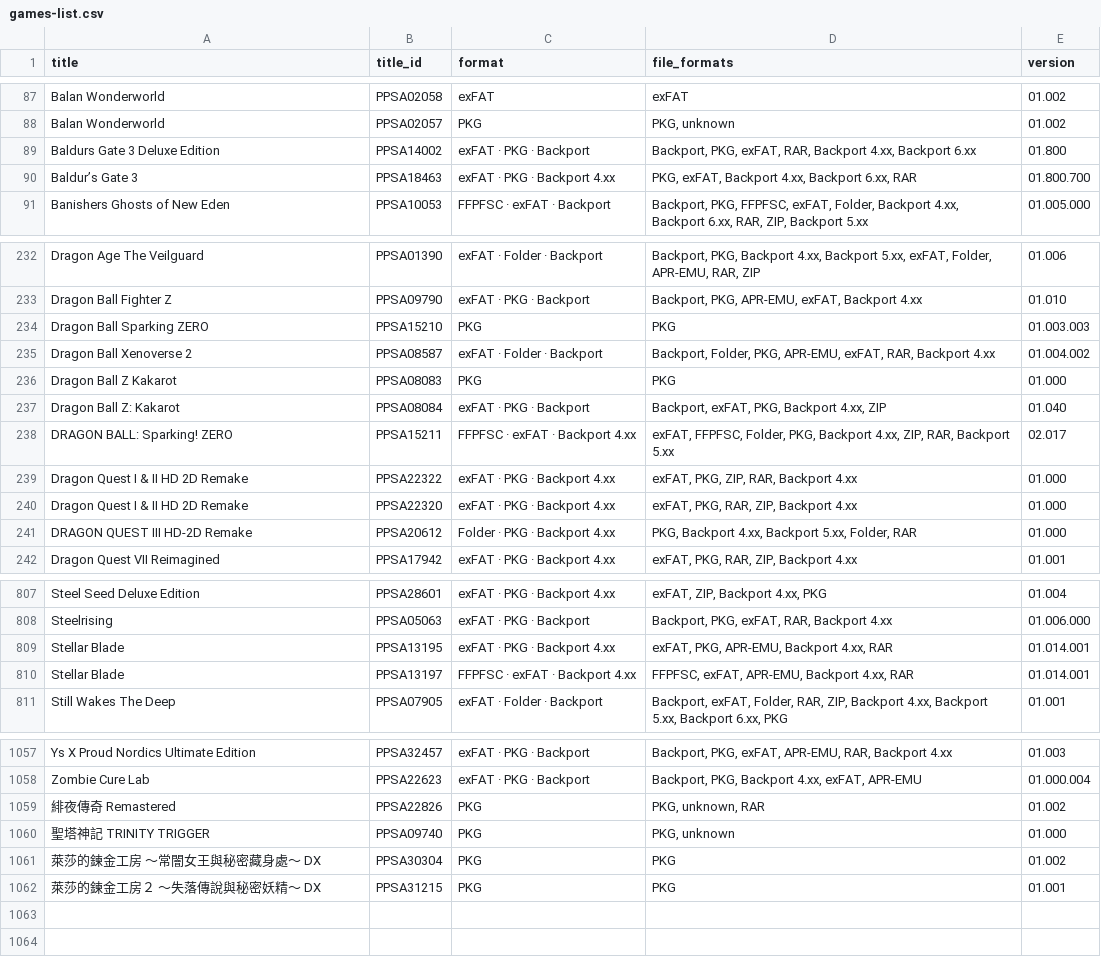
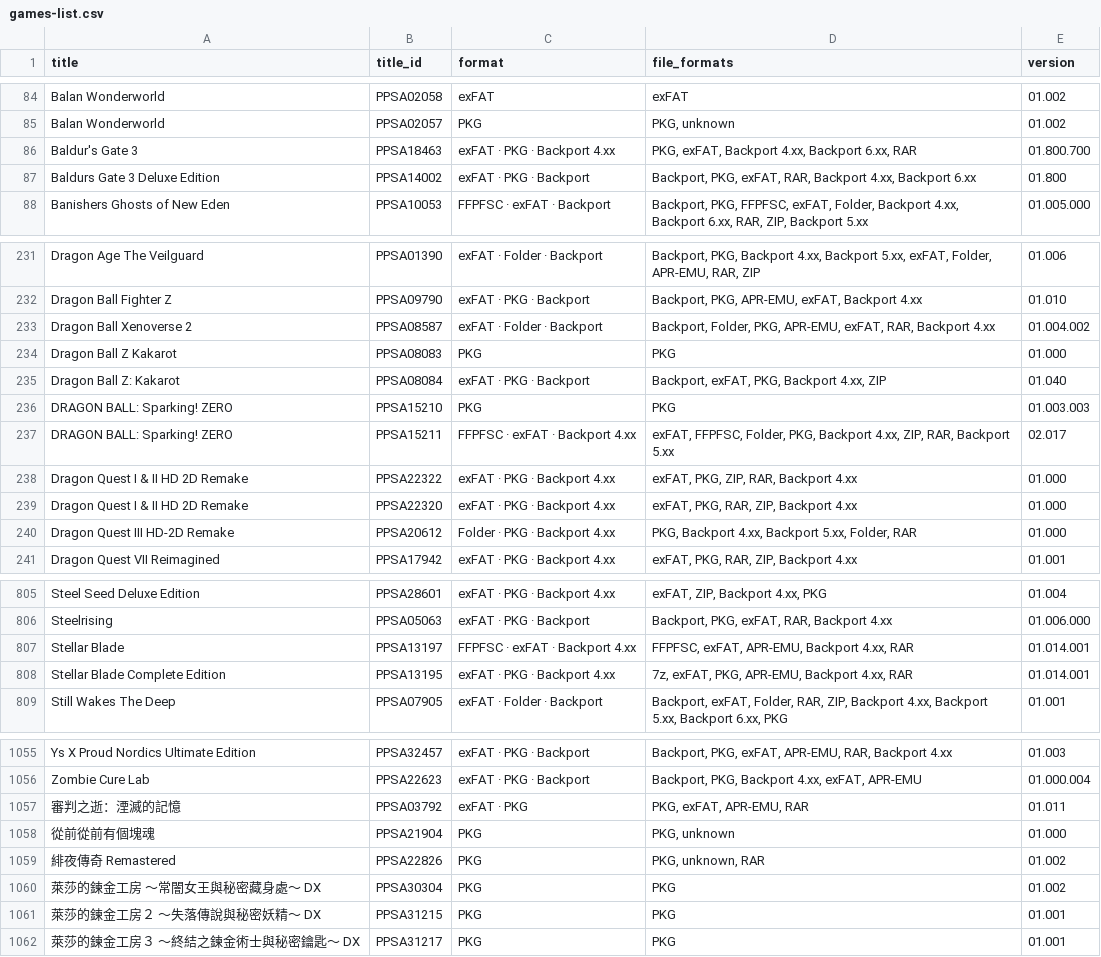
Before and after one commit to Jamzi94/catalog-V2, a CSV file: games-list.csv, drawn as a sheet; only a part is shown, gaps mark what is left out; the diff covers the shown part only.

```diff
--- a/games-list.csv
+++ b/games-list.csv
@@ -88,4 +85,4 @@ Balan Wonderworld,PPSA02058,exFAT,exFAT,01.002
 Balan Wonderworld,PPSA02057,PKG,"PKG, unknown",01.002
+Baldur's Gate 3,PPSA18463,exFAT · PKG · Backport 4.xx,"PKG, exFAT, Backport 4.xx, Backport 6.xx, RAR",01.800.700
 Baldurs Gate 3 Deluxe Edition,PPSA14002,exFAT · PKG · Backport,"Backport, PKG, exFAT, RAR, Backport 4.xx, Backport 6.xx",01.800
-Baldur’s Gate 3,PPSA18463,exFAT · PKG · Backport 4.xx,"PKG, exFAT, Backport 4.xx, Backport 6.xx, RAR",01.800.700
 Banishers Ghosts of New Eden,PPSA10053,FFPFSC · exFAT · Backport,"Backport, PKG, FFPFSC, exFAT, Folder, Backport 4.xx, Backport 6.xx, RAR, ZIP, Backport 5.xx",01.005.000
@@ -233,3 +232,2 @@ Dragon Age The Veilguard,PPSA01390,exFAT · Folder · Backport,"Backport, PKG, B
 Dragon Ball Fighter Z,PPSA09790,exFAT · PKG · Backport,"Backport, PKG, APR-EMU, exFAT, Backport 4.xx",01.010
-Dragon Ball Sparking ZERO,PPSA15210,PKG,PKG,01.003.003
 Dragon Ball Xenoverse 2,PPSA08587,exFAT · Folder · Backport,"Backport, Folder, PKG, APR-EMU, exFAT, RAR, Backport 4.xx",01.004.002
@@ -237,2 +235,3 @@ Dragon Ball Z Kakarot,PPSA08083,PKG,PKG,01.000
 Dragon Ball Z: Kakarot,PPSA08084,exFAT · PKG · Backport,"Backport, exFAT, PKG, Backport 4.xx, ZIP",01.040
+DRAGON BALL: Sparking! ZERO,PPSA15210,PKG,PKG,01.003.003
 DRAGON BALL: Sparking! ZERO,PPSA15211,FFPFSC · exFAT · Backport 4.xx,"exFAT, FFPFSC, Folder, PKG, Backport 4.xx, ZIP, RAR, Backport 5.xx",02.017
@@ -240,3 +239,3 @@ Dragon Quest I & II HD 2D Remake,PPSA22322,exFAT · PKG · Backport 4.xx,"exFAT,
 Dragon Quest I & II HD 2D Remake,PPSA22320,exFAT · PKG · Backport 4.xx,"exFAT, PKG, RAR, ZIP, Backport 4.xx",01.000
-DRAGON QUEST III HD-2D Remake,PPSA20612,Folder · PKG · Backport 4.xx,"PKG, Backport 4.xx, Backport 5.xx, Folder, RAR",01.000
+Dragon Quest III HD-2D Remake,PPSA20612,Folder · PKG · Backport 4.xx,"PKG, Backport 4.xx, Backport 5.xx, Folder, RAR",01.000
 Dragon Quest VII Reimagined,PPSA17942,exFAT · PKG · Backport 4.xx,"exFAT, PKG, RAR, ZIP, Backport 4.xx",01.001
@@ -808,4 +806,4 @@ Steel Seed Deluxe Edition,PPSA28601,exFAT · PKG · Backport 4.xx,"exFAT, ZIP, B
 Steelrising,PPSA05063,exFAT · PKG · Backport,"Backport, PKG, exFAT, RAR, Backport 4.xx",01.006.000
-Stellar Blade,PPSA13195,exFAT · PKG · Backport 4.xx,"exFAT, PKG, APR-EMU, Backport 4.xx, RAR",01.014.001
 Stellar Blade,PPSA13197,FFPFSC · exFAT · Backport 4.xx,"FFPFSC, exFAT, APR-EMU, Backport 4.xx, RAR",01.014.001
+Stellar Blade Complete Edition,PPSA13195,exFAT · PKG · Backport 4.xx,"7z, exFAT, PKG, APR-EMU, Backport 4.xx, RAR",01.014.001
 Still Wakes The Deep,PPSA07905,exFAT · Folder · Backport,"Backport, exFAT, Folder, RAR, ZIP, Backport 4.xx, Backport 5.xx, Backport 6.xx, PKG",01.001
@@ -1058,5 +1056,7 @@ Ys X Proud Nordics Ultimate Edition,PPSA32457,exFAT · PKG · Backport,"Backport
 Zombie Cure Lab,PPSA22623,exFAT · PKG · Backport,"Backport, PKG, Backport 4.xx, exFAT, APR-EMU",01.000.004
+審判之逝：湮滅的記憶,PPSA03792,exFAT · PKG,"PKG, exFAT, APR-EMU, RAR",01.011
+從前從前有個塊魂,PPSA21904,PKG,"PKG, unknown",01.000
 緋夜傳奇 Remastered,PPSA22826,PKG,"PKG, unknown, RAR",01.002
-聖塔神記 TRINITY TRIGGER,PPSA09740,PKG,"PKG, unknown",01.000
 萊莎的鍊金工房 ～常闇女王與秘密藏身處～ DX,PPSA30304,PKG,PKG,01.002
 萊莎的鍊金工房２ ～失落傳說與秘密妖精～ DX,PPSA31215,PKG,PKG,01.001
+萊莎的鍊金工房３ ～終結之鍊金術士與秘密鑰匙～ DX,PPSA31217,PKG,PKG,01.001
```
Also changed, not shown: 8 added rows, 10 removed rows, 1 moved row and 16 edited cells elsewhere in this file, 7 other files.
